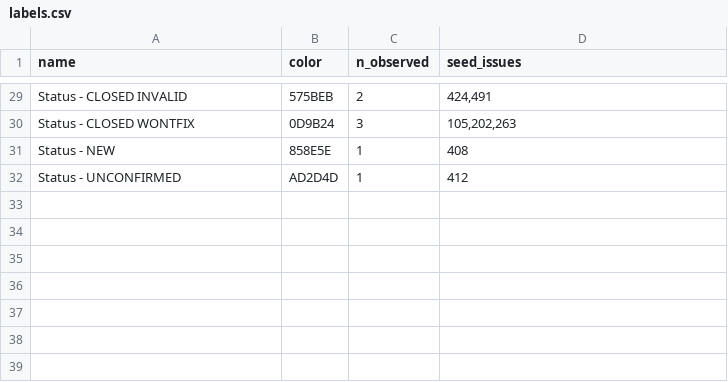
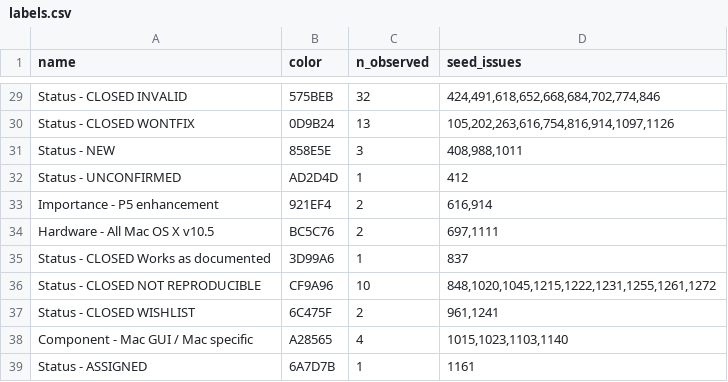
Before and after one commit to MichaelChirico/r-bugs, a CSV file: data/labels.csv, drawn as a sheet; only a part is shown, gaps mark what is left out; the diff covers the shown part only; the diff names each change by its address in the sheet, - before the commit and + after, or states it on an @@ line.

```diff
--- a/data/labels.csv
+++ b/data/labels.csv
-C29 (n_observed): 2
+C29 (n_observed): 32
-D29 (seed_issues): 424,491
+D29 (seed_issues): 424,491,618,652,668,684,702,774,846
-C30 (n_observed): 3
+C30 (n_observed): 13
-D30 (seed_issues): 105,202,263
+D30 (seed_issues): 105,202,263,616,754,816,914,1097,1126
-C31 (n_observed): 1
+C31 (n_observed): 3
-D31 (seed_issues): 408
+D31 (seed_issues): 408,988,1011
+row 33: Importance - P5 enhancement | 921EF4 | 2 | 616,914
+row 34: Hardware - All Mac OS X v10.5 | BC5C76 | 2 | 697,1111
+row 35: Status - CLOSED Works as documented | 3D99A6 | 1 | 837
+row 36: Status - CLOSED NOT REPRODUCIBLE | CF9A96 | 10 | 848,1020,1045,1215,1222,1231,1255,1261,1272
+row 37: Status - CLOSED WISHLIST | 6C475F | 2 | 961,1241
+row 38: Component - Mac GUI / Mac specific | A28565 | 4 | 1015,1023,1103,1140
+row 39: Status - ASSIGNED | 6A7D7B | 1 | 1161
```
Also changed, not shown: 27 edited cells elsewhere in this file, data/known_bugs.csv, 1 other file.
